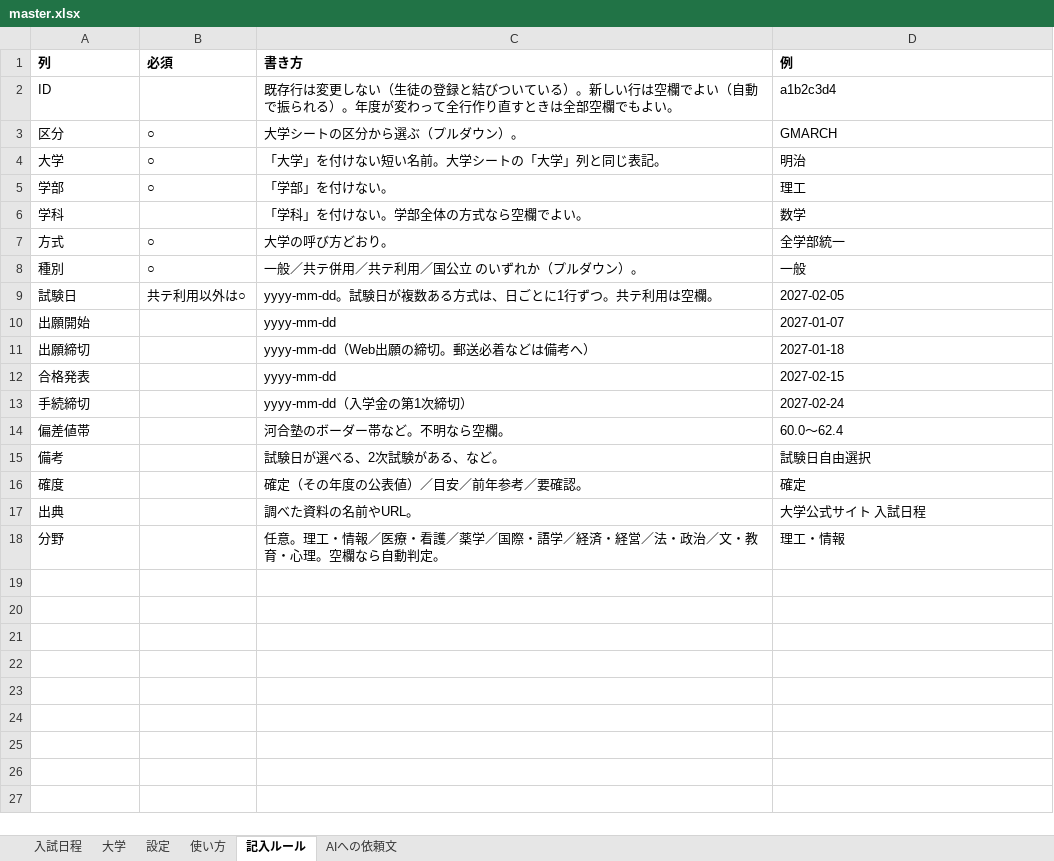
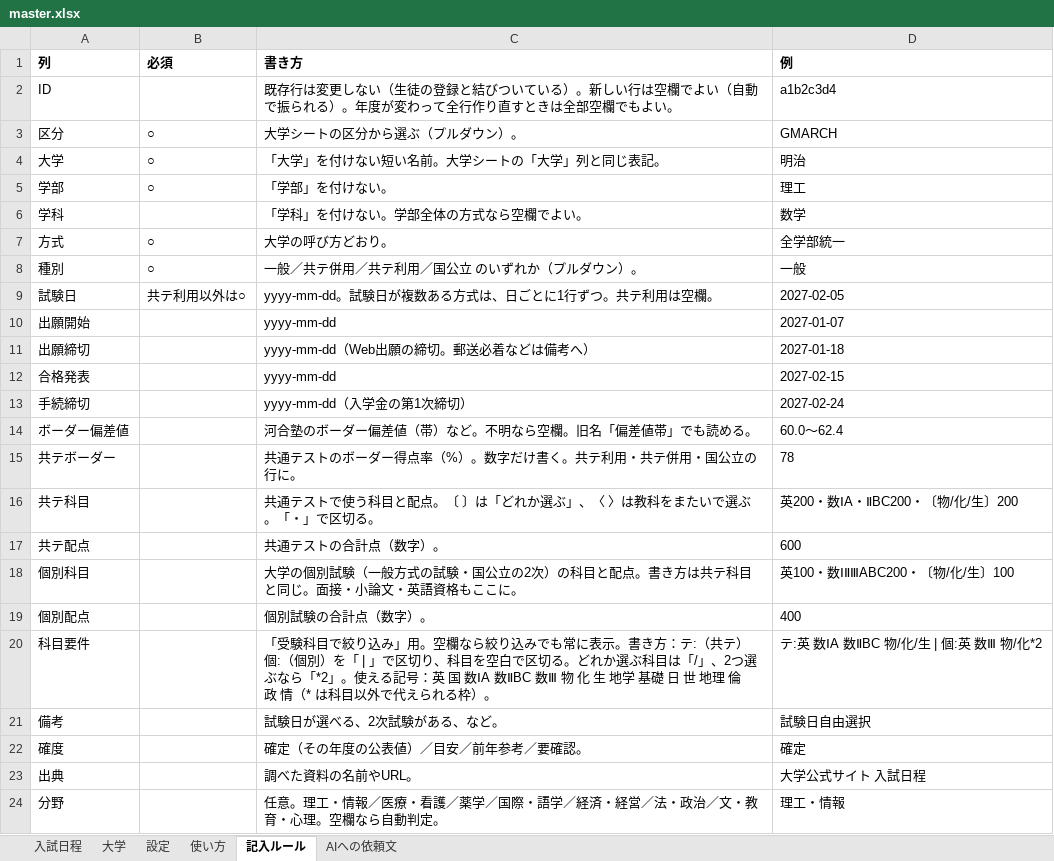
Before and after one commit to nu1school/jukenko, an Excel workbook: data/master.xlsx, sheet 記入ルール, drawn as a sheet; values as stored, in another font and other column widths than the file's, no borders; the diff names each change by its address in the sheet, - before the commit and + after, or states it on an @@ line.

```diff
--- a/data/master.xlsx (sheet 記入ルール)
+++ b/data/master.xlsx (sheet 記入ルール)
-A14 (列): 偏差値帯
+A14 (列): ボーダー偏差値
-C14 (書き方): 河合塾のボーダー帯など。不明なら空欄。
+C14 (書き方): 河合塾のボーダー偏差値（帯）など。不明なら空欄。旧名「偏差値帯」でも読める。
+row 15: 共テボーダー |  | 共通テストのボーダー得点率（%）。数字だけ書く。共テ利用・共テ併用・国公立の行に。 | 78
+row 16: 共テ科目 |  | 共通テストで使う科目と配点。〔 〕は「どれか選ぶ」、〈 〉は教科をまたいで選ぶ。「・」で区切る。 | 英200・数ⅠA・ⅡBC200・〔物/化/生〕200
+row 17: 共テ配点 |  | 共通テストの合計点（数字）。 | 600
+row 18: 個別科目 |  | 大学の個別試験（一般方式の試験・国公立の2次）の科目と配点。書き方は共テ科目と同じ。面接・小論文・英語資格もここに。 | 英100・数ⅠⅡⅢABC200・〔物/化/生〕100
+row 19: 個別配点 |  | 個別試験の合計点（数字）。 | 400
+row 20: 科目要件 |  | 「受験科目で絞り込み」用。空欄なら絞り込みでも常に表示。書き方：テ:（共テ） 個:（個別）を「 | 」で区切り、科目を空白で区切る。どれか選ぶ科目は「/」、2つ選ぶなら「*2」。使える記号：英 国 数ⅠA 数ⅡBC 数Ⅲ 物 化 生 地学 基礎 日 世 地理 倫 政 情（* は科目以外で代えられる枠）。 | テ:英 数ⅠA 数ⅡBC 物/化/生 | 個:英 数Ⅲ 物/化*2
```
Also changed, not shown: sheet 入試日程, sheet AIへの依頼文, 7 other files.
